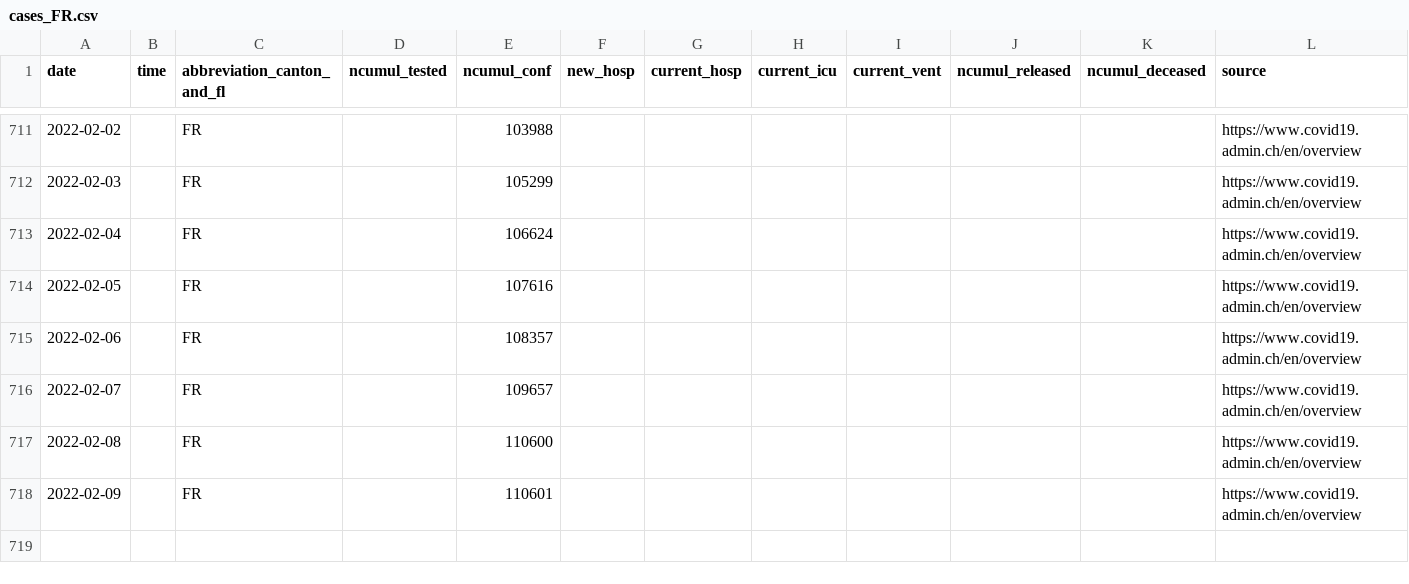
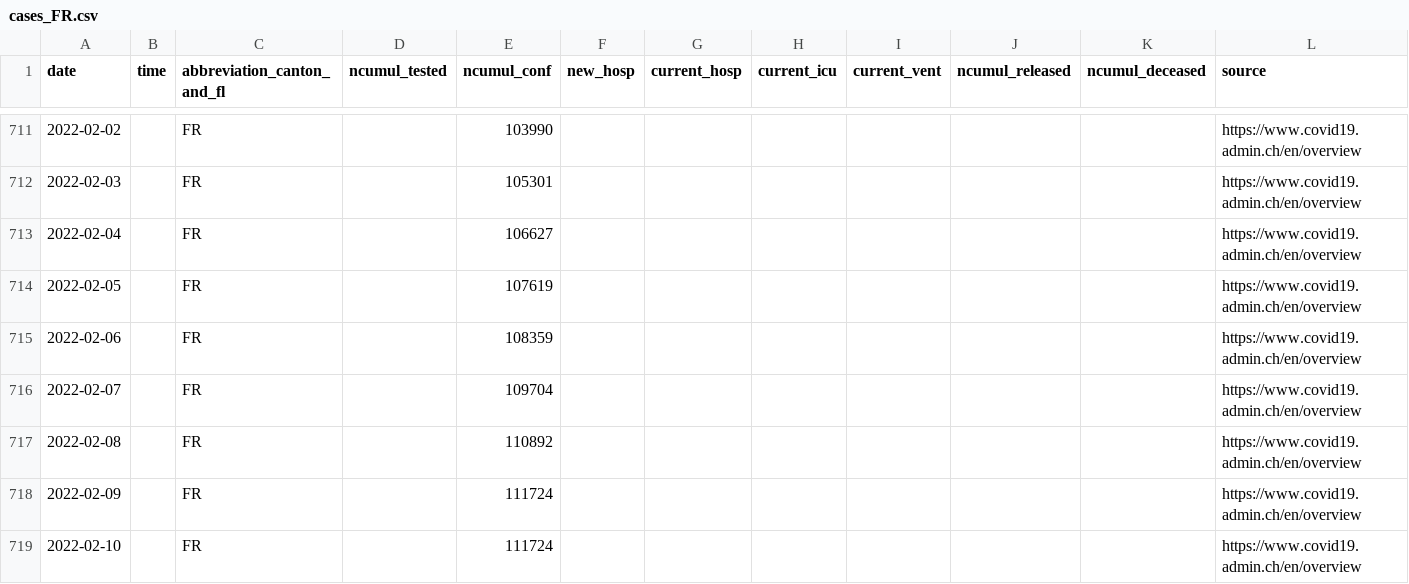
Before and after one commit to doerfli/foph-covid19-data, a CSV file: cases/cases_FR.csv, drawn as a sheet; only a part is shown, gaps mark what is left out; rows hold the shown columns only; the diff covers the shown part only; the diff names each change by its address in the sheet, - before the commit and + after, or states it on an @@ line.

```diff
--- a/cases/cases_FR.csv
+++ b/cases/cases_FR.csv
-E711 (ncumul_conf): 103988
+E711 (ncumul_conf): 103990
-E712 (ncumul_conf): 105299
+E712 (ncumul_conf): 105301
-E713 (ncumul_conf): 106624
+E713 (ncumul_conf): 106627
-E714 (ncumul_conf): 107616
+E714 (ncumul_conf): 107619
-E715 (ncumul_conf): 108357
+E715 (ncumul_conf): 108359
-E716 (ncumul_conf): 109657
+E716 (ncumul_conf): 109704
-E717 (ncumul_conf): 110600
+E717 (ncumul_conf): 110892
-E718 (ncumul_conf): 110601
+E718 (ncumul_conf): 111724
+row 719: 2022-02-10 |  | FR |  | 111724 |  |  |  |  |  |  | https://www.covid19.admin.ch/en/overview
```
Also changed, not shown: 27 edited cells elsewhere in this file, cases/cases_AG.csv, cases/cases_BE.csv, 26 other files.
